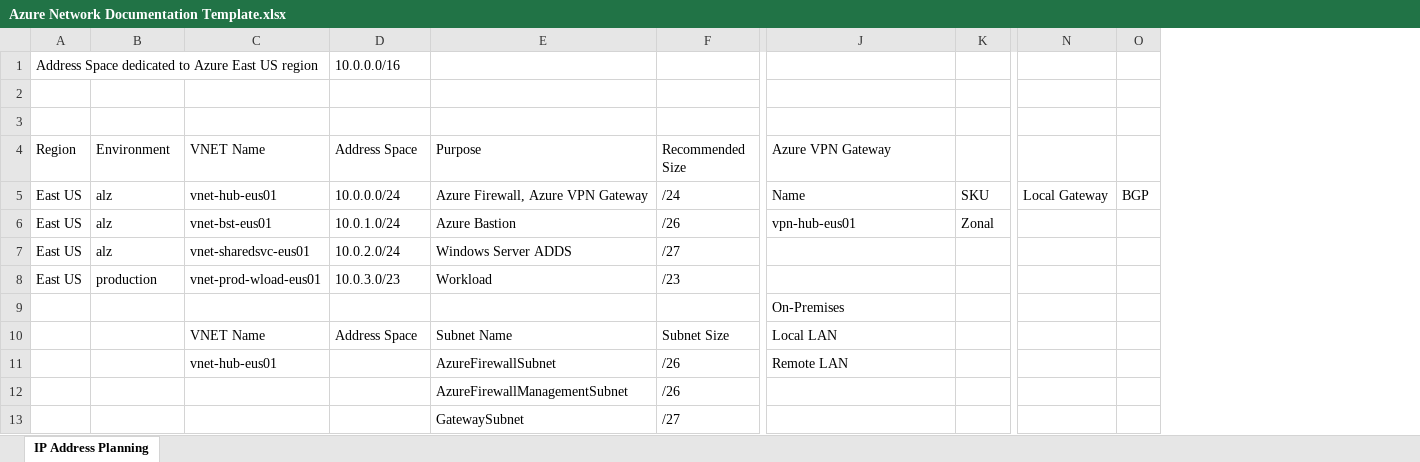
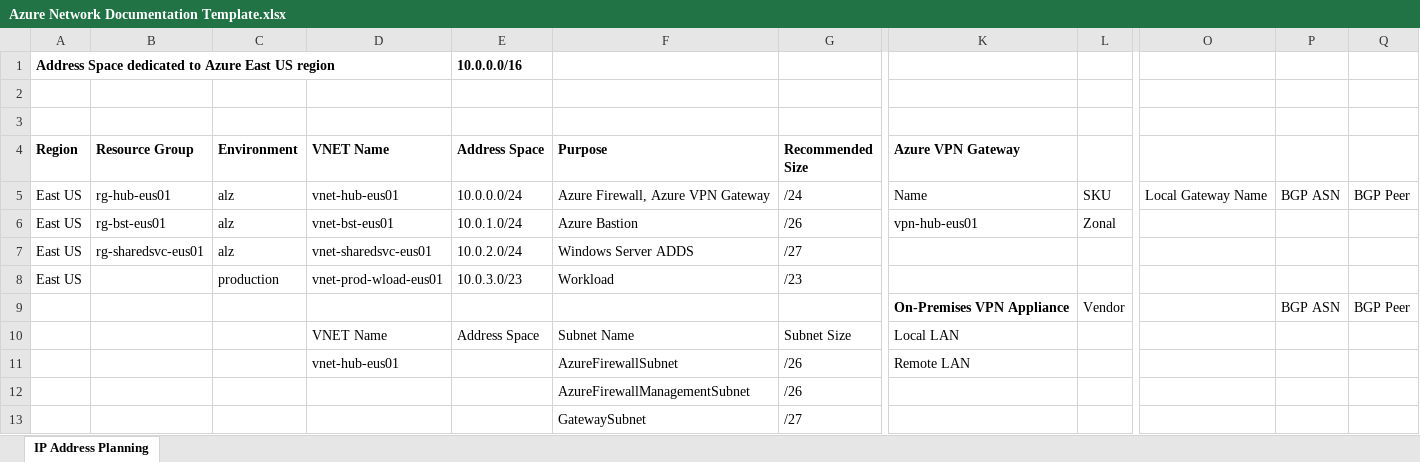
Before and after one commit to jonathan-vella/architecting-for-success, an Excel workbook: 102-Azure-Landing-Zones/docs/Azure Network Documentation Template.xlsx, sheet IP Address Planning, drawn as a sheet; only a part is shown, gaps mark what is left out; values as stored, in another font and other column widths than the file's, no borders; removed rows and columns are numbered as before the commit, all else as after; rows hold the shown columns only; the diff names each change by its address in the sheet, - before the commit and + after, or states it on an @@ line.

Commit message:
Add files via upload

```diff
--- a/102-Azure-Landing-Zones/docs/Azure Network Documentation Template.xlsx (sheet IP Address Planning)
+++ b/102-Azure-Landing-Zones/docs/Azure Network Documentation Template.xlsx (sheet IP Address Planning)
+column B (Resource Group), rows 5-7: rg-hub-eus01 | rg-bst-eus01 | rg-sharedsvc-eus01
-column N, row 5: Local Gateway
-column O, row 5: BGP
+column O, row 5: Local Gateway Name
+column P, row 5: BGP ASN
+column Q, row 5: BGP Peer
-A1 bold: off
+A1 bold: on
-E1 bold: off
+E1 bold: on
-A4 bold: off
+A4 bold: on
-C4:G4 bold: off
+C4:G4 bold: on
-K4 bold: off
+K4 bold: on
-row 9:  |  |  |  |  |  | On-Premises
+row 9:  |  |  |  |  |  |  | On-Premises VPN Appliance | Vendor |  | BGP ASN | BGP Peer
```
